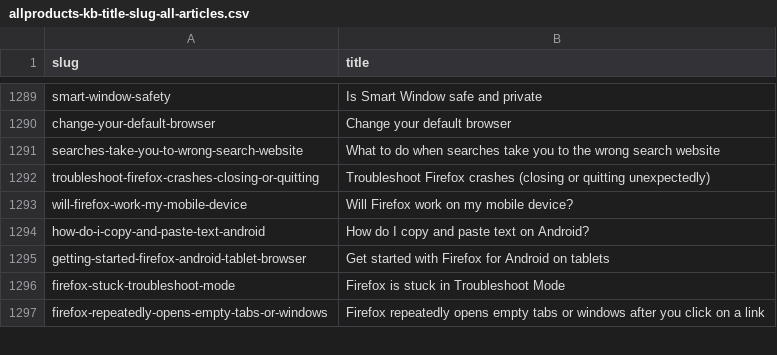
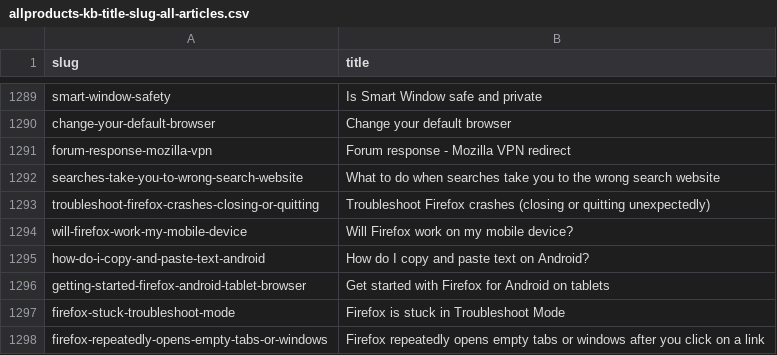
Before and after one commit to thunderbird/github-action-thunderbird-kb, a CSV file: allproducts-kb-title-slug-all-articles.csv, drawn as a sheet; only a part is shown, gaps mark what is left out; the diff names each change by its address in the sheet, - before the commit and + after, or states it on an @@ line.

```diff
--- a/allproducts-kb-title-slug-all-articles.csv
+++ b/allproducts-kb-title-slug-all-articles.csv
+row 1291: forum-response-mozilla-vpn | Forum response - Mozilla VPN redirect
```
Also changed, not shown: 1 other file.
